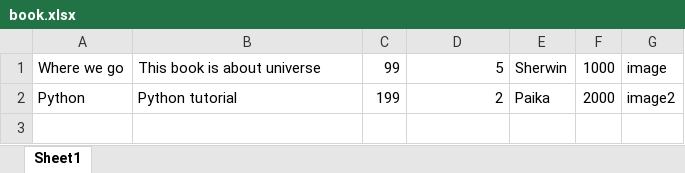
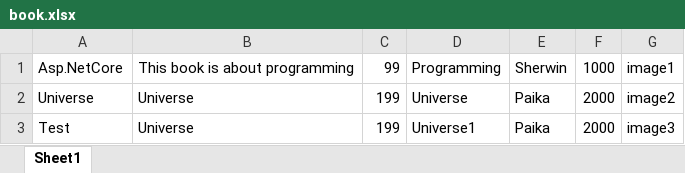
Before and after one commit to NuclearSherwin/BookSellingAuthorization, an Excel workbook: wwwroot/uploads/book.xlsx, sheet Sheet1, drawn as a sheet; values as stored, in another font and other column widths than the file's, no borders; the diff names each change by its address in the sheet, - before the commit and + after, or states it on an @@ line.

```diff
--- a/wwwroot/uploads/book.xlsx (sheet Sheet1)
+++ b/wwwroot/uploads/book.xlsx (sheet Sheet1)
-A1: Where we go
+A1: Asp.NetCore
-B1: This book is about universe
+B1: This book is about programming
-D1: 5
+D1: Programming
-G1: image
+G1: image1
-A2: Python
+A2: Universe
-B2: Python tutorial
+B2: Universe
-D2: 2
+D2: Universe
+row 3: Test | Universe | 199 | Universe1 | Paika | 2000 | image3
```
Also changed, not shown: 14 other files.
